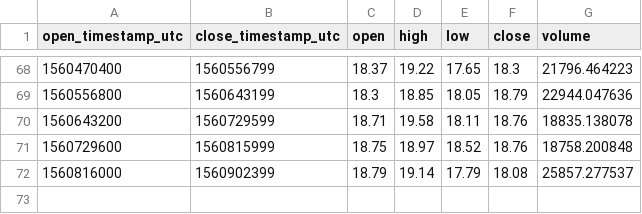
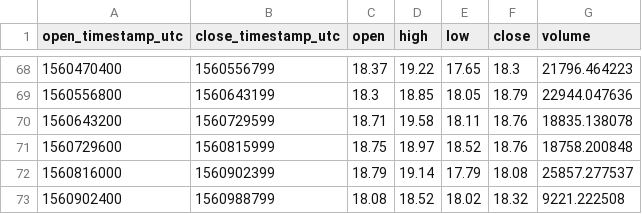
Before and after one commit to cryptobigbro/coinbasepro-REP-USD, a CSV file: coinbasepro-REP-USD-1d.csv, drawn as a sheet; only a part is shown, gaps mark what is left out.

```diff
--- a/coinbasepro-REP-USD-1d.csv
+++ b/coinbasepro-REP-USD-1d.csv
@@ -72 +72,2 @@ open_timestamp_utc,close_timestamp_utc,open,high,low,close,volume
 1560816000,1560902399,18.79,19.14,17.79,18.08,25857.277537
+1560902400,1560988799,18.08,18.52,18.02,18.32,9221.222508
```
Also changed, not shown: coinbasepro-REP-USD-1h.csv, 1 other file.
